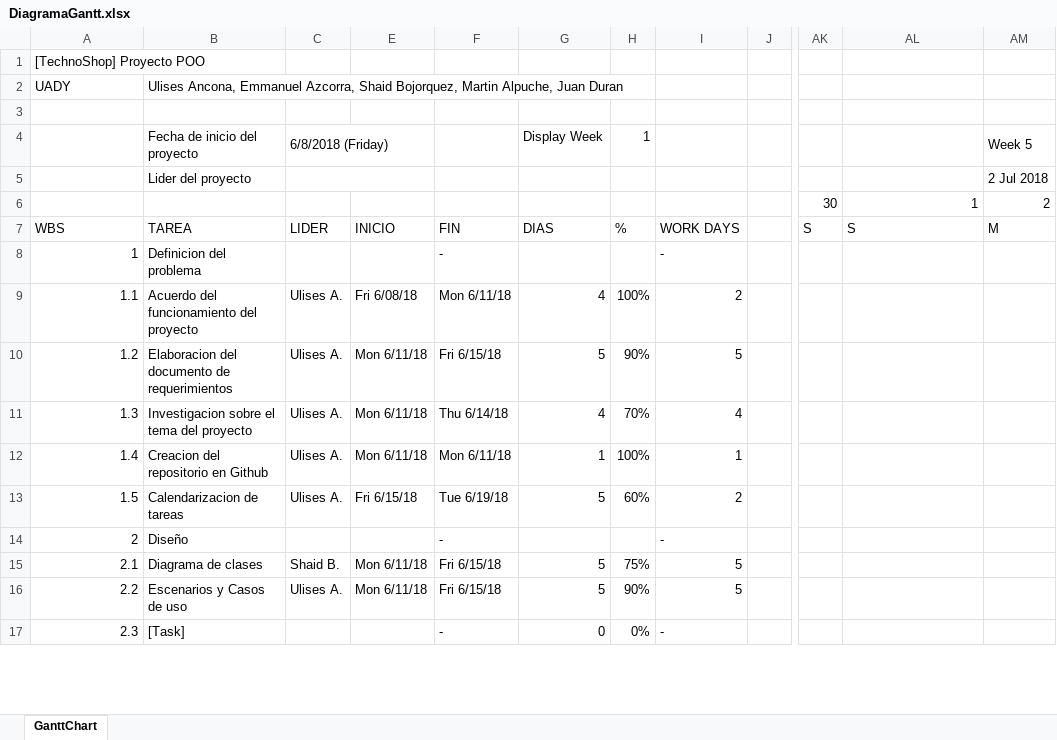
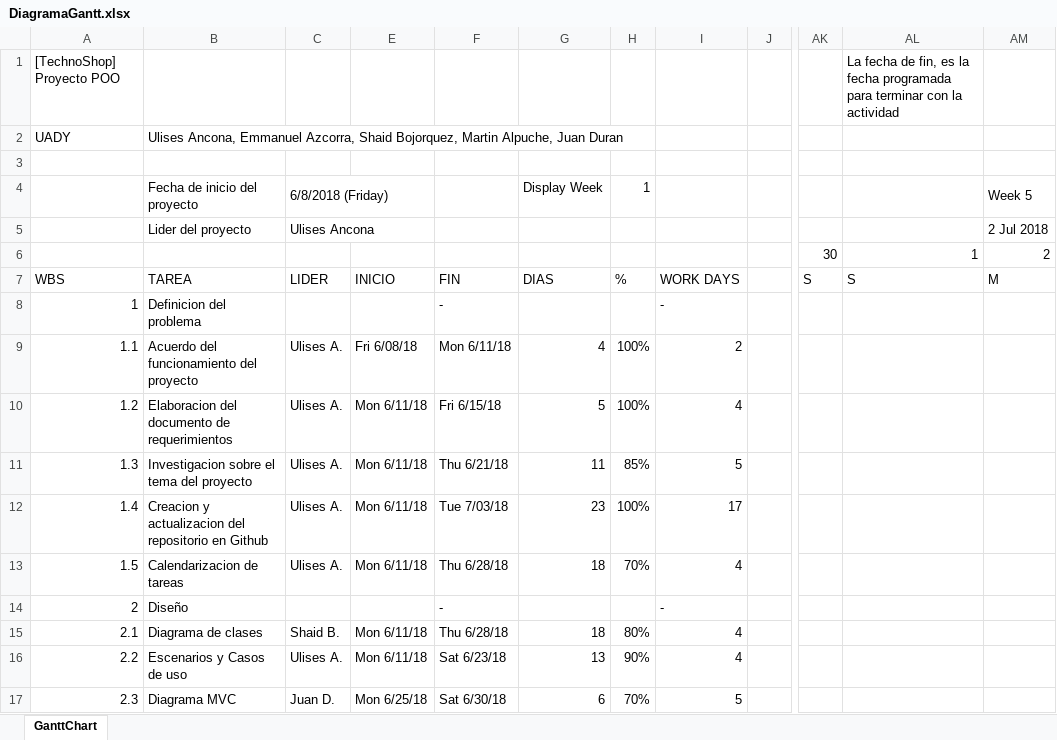
Before and after one commit to uliancona98/TechnoShop, an Excel workbook: Plan_de_Trabajo/DiagramaGantt.xlsx, sheet GanttChart, drawn as a sheet; only a part is shown, gaps mark what is left out; values as stored, in another font and other column widths than the file's, no cell formats; charts and pictures and conditional formats not drawn; the diff covers the shown part only; the diff names each change by its address in the sheet, - before the commit and + after, or states it on an @@ line.

```diff
--- a/Plan_de_Trabajo/DiagramaGantt.xlsx (sheet GanttChart)
+++ b/Plan_de_Trabajo/DiagramaGantt.xlsx (sheet GanttChart)
-AL1: (empty)
+AL1: La fecha de fin, es la fecha programada para terminar con la actividad
-C5: (empty)
+C5: Ulises Ancona
-H10: 90%
+H10: 100%
-I10: 5
+I10: 4
-F11: Thu 6/14/18
+F11: Thu 6/21/18
-G11: 4
+G11: 11
-H11: 70%
+H11: 85%
-I11: 4
+I11: 5
-B12: Creacion del repositorio en Github
+B12: Creacion y actualizacion del repositorio en Github
-F12: Mon 6/11/18
+F12: Tue 7/03/18
-G12: 1
+G12: 23
-I12: 1
+I12: 17
-E13: Fri 6/15/18
+E13: Mon 6/11/18
-F13: Tue 6/19/18
+F13: Thu 6/28/18
-G13: 5
+G13: 18
-H13: 60%
+H13: 70%
-I13: 2
+I13: 4
-F15: Fri 6/15/18
+F15: Thu 6/28/18
-G15: 5
+G15: 18
-H15: 75%
+H15: 80%
-I15:I16: 5
+I15:I16: 4
-F16: Fri 6/15/18
+F16: Sat 6/23/18
-G16: 5
+G16: 13
-B17: [Task]
+B17: Diagrama MVC
-C17: (empty)
+C17: Juan D.
-E17: (empty)
+E17: Mon 6/25/18
-F17: -
+F17: Sat 6/30/18
-G17: 0
+G17: 6
-H17: 0%
+H17: 70%
-I17: -
+I17: 5
```
Also changed, not shown: 4 added rows, 8 removed rows and 110 edited cells elsewhere in this sheet, cell formats, formulas that keep their value, charts or pictures, 1 other file.
